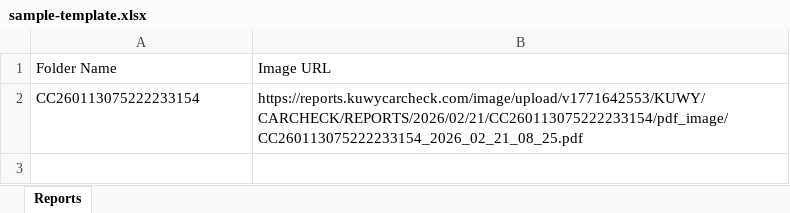
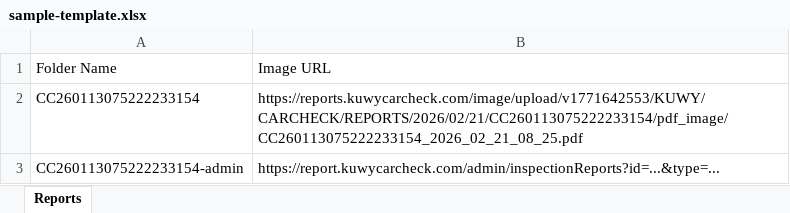
Before and after one commit to pankajchawla-droid/Kuwy, an Excel workbook: sample-template.xlsx, sheet Reports, drawn as a sheet; values as stored, in another font and other column widths than the file's, no borders; the diff names each change by its address in the sheet, - before the commit and + after, or states it on an @@ line.

```diff
--- a/sample-template.xlsx (sheet Reports)
+++ b/sample-template.xlsx (sheet Reports)
+row 3: CC260113075222233154-admin | https://report.kuwycarcheck.com/admin/inspectionReports?id=...&type=...
```
Also changed, not shown: 1 other file.
